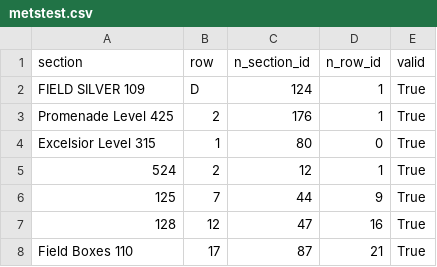
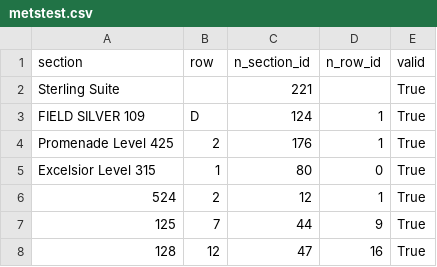
Before and after one commit to DesignDocJockey/seekg, a CSV file: samples/metstest.csv, drawn as a sheet; only a part is shown; the shorter side is filled out with more unchanged rows; the diff names each change by its address in the sheet, - before the commit and + after, or states it on an @@ line.

```diff
--- a/samples/metstest.csv
+++ b/samples/metstest.csv
+row 2: Sterling Suite |  | 221 |  | True
```
Also changed, not shown: 1 other file.
